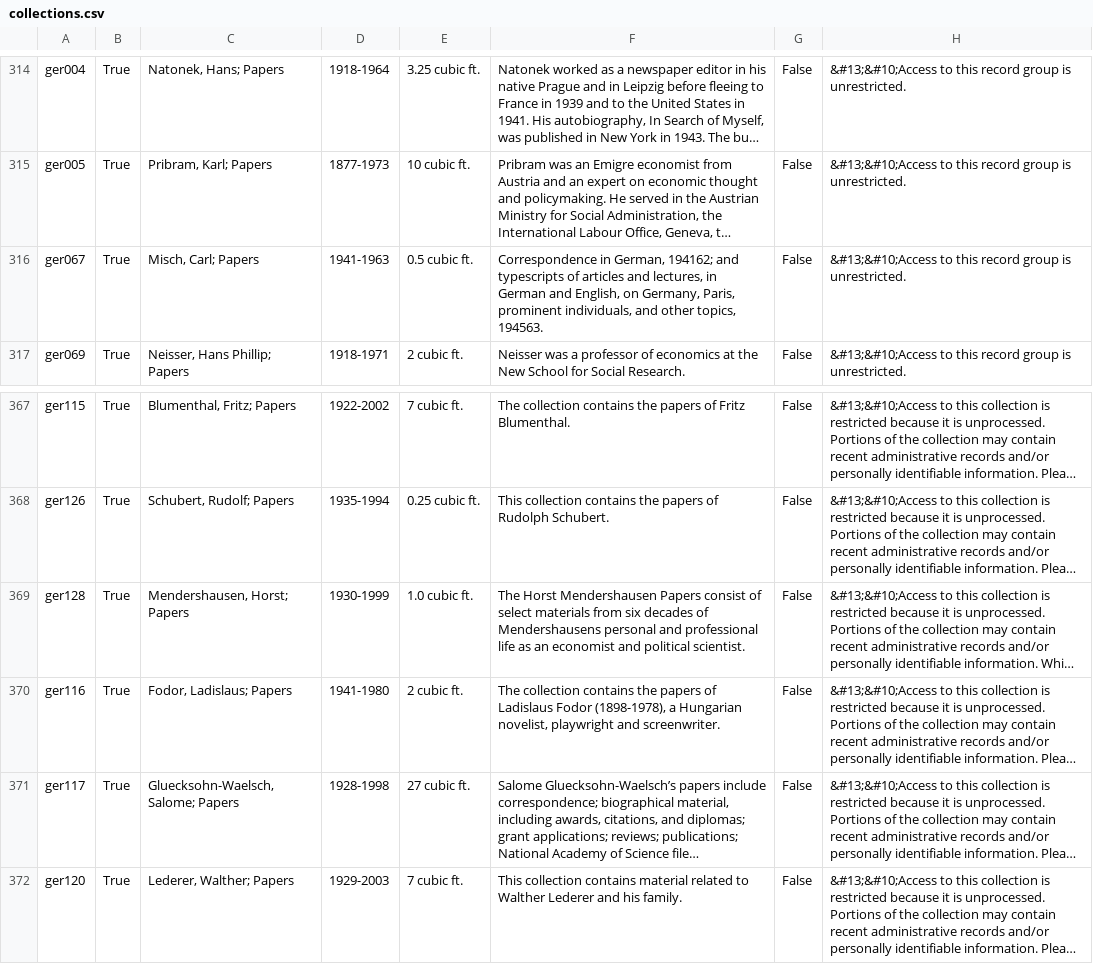
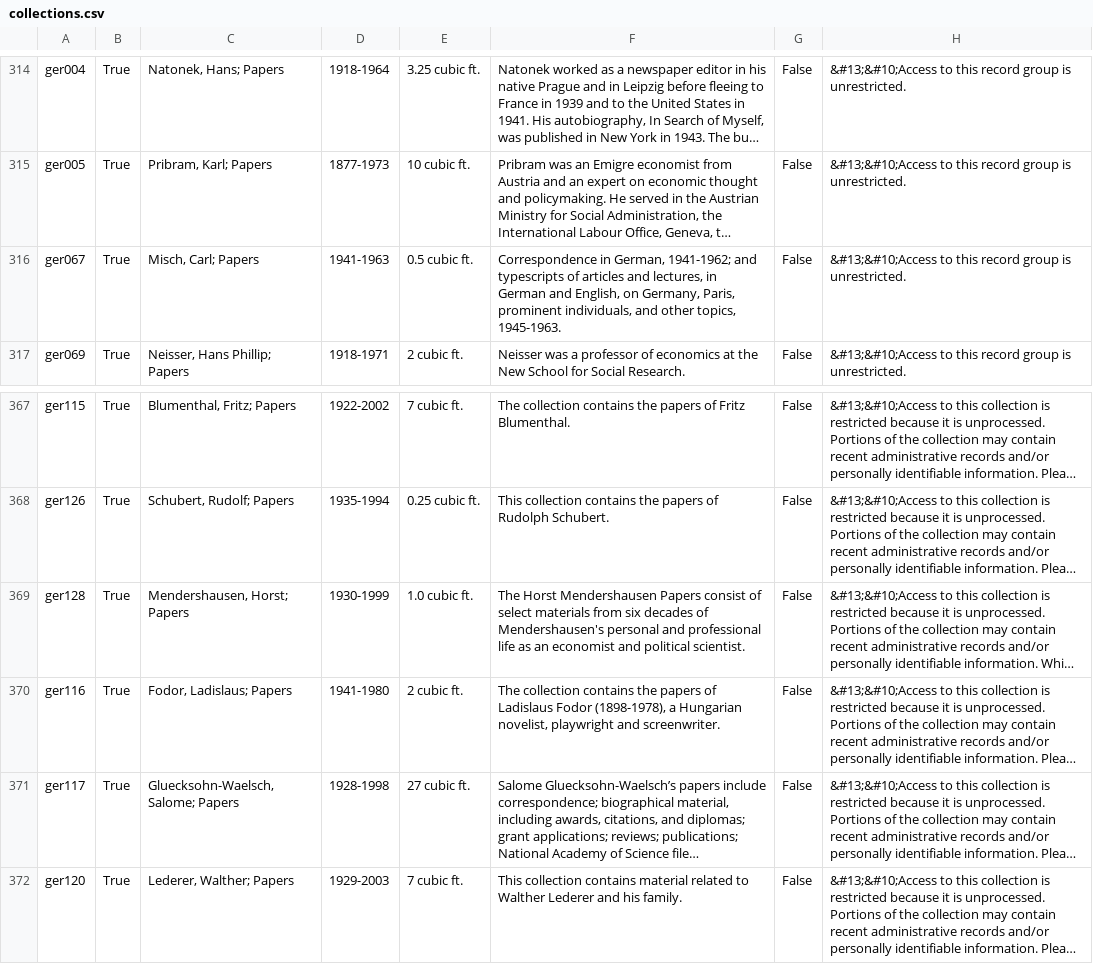
Before and after one commit to UAlbanyArchives/collections, a CSV file: staticData/collections.csv, drawn as a sheet; only a part is shown, gaps mark what is left out; long unchanged cells end in …; the diff names each change by its address in the sheet, - before the commit and + after, or states it on an @@ line.

Commit message:
modified collections exported from ArchivesSpace

```diff
--- a/staticData/collections.csv
+++ b/staticData/collections.csv
-F316: …in German, 194162; and typescripts of articles and lectures, in German and English, on Germany, Paris, prominent individuals, and other topics, 194563.
+F316: …in German, 1941-1962; and typescripts of articles and lectures, in German and English, on Germany, Paris, prominent individuals, and other topics, 1945-1963.
-F369: …decades of Mendershausens personal and…
+F369: …decades of Mendershausen's personal and…
```
Also changed, not shown: 1 other file.
